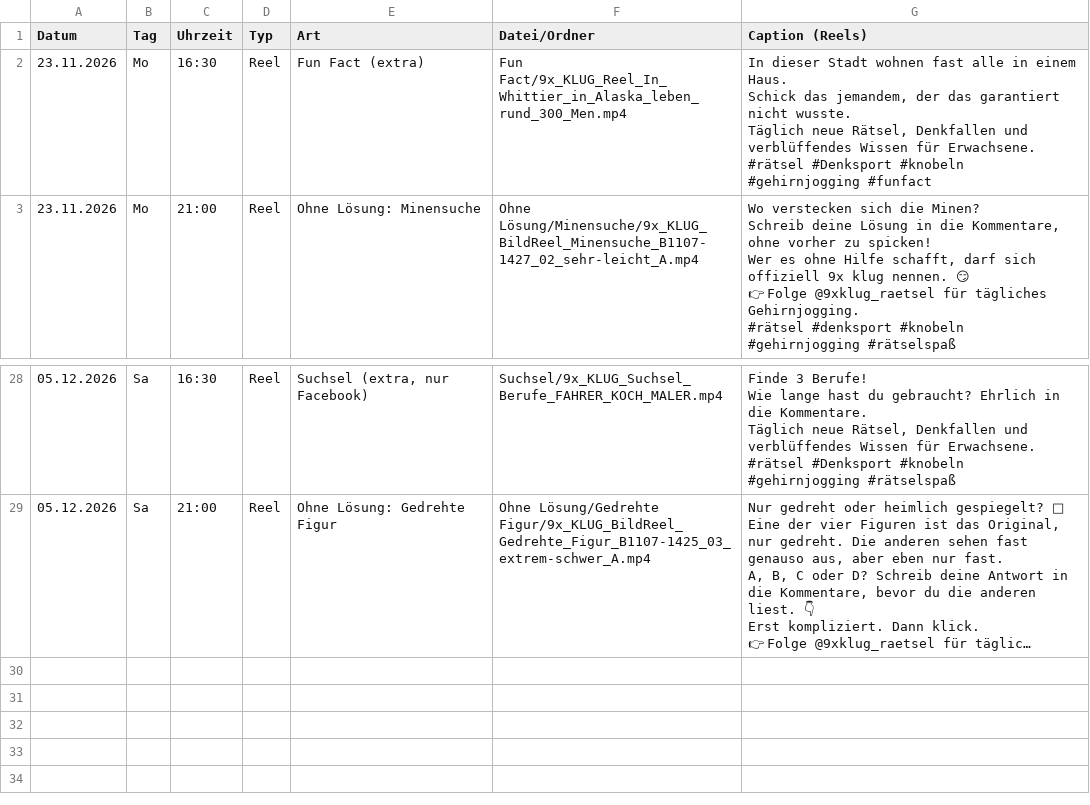
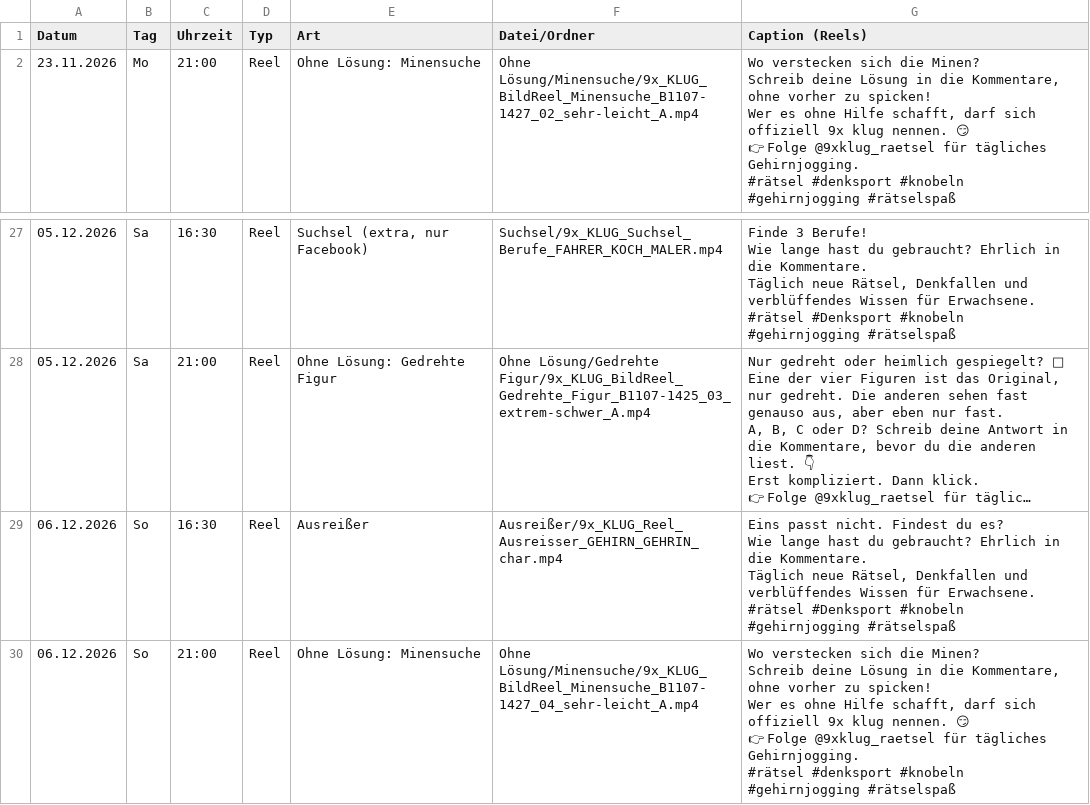
Before and after one commit to 9xKLUG/9xklug-autopost, a CSV file: status/geplant.csv, drawn as a sheet; only a part is shown, gaps mark what is left out; long unchanged cells end in …; removed rows and columns are numbered as before the commit, all else as after; ↵ is a line break in a cell; the diff names each change by its address in the sheet, - before the commit and + after, or states it on an @@ line.

```diff
--- a/status/geplant.csv
+++ b/status/geplant.csv
-row 2: 23.11.2026 | Mo | 16:30 | Reel | Fun Fact (extra) | Fun Fact/9x_KLUG_Reel_In_Whittier_in_Alaska_leben_rund_300_Men.mp4 | In dieser Stadt wohnen fast alle in einem Haus. ↵ Schick das jemandem, der das garantiert nicht wusste. ↵ Täglich neue Rätsel, Denkfallen und verblüffendes Wissen für Erwachsene. ↵ #rätsel #Denksport #knobeln #gehirnjogging #funfact
+row 29: 06.12.2026 | So | 16:30 | Reel | Ausreißer | Ausreißer/9x_KLUG_Reel_Ausreisser_GEHIRN_GEHRIN_char.mp4 | Eins passt nicht. Findest du es? ↵ Wie lange hast du gebraucht? Ehrlich in die Kommentare. ↵ Täglich neue Rätsel, Denkfallen und verblüffendes Wissen für Erwachsene. ↵ #rätsel #Denksport #knobeln #gehirnjogging #rätselspaß
+row 30: 06.12.2026 | So | 21:00 | Reel | Ohne Lösung: Minensuche | Ohne Lösung/Minensuche/9x_KLUG_BildReel_Minensuche_B1107-1427_04_sehr-leicht_A.mp4 | Wo verstecken sich die Minen? ↵ Schreib deine Lösung in die Kommentare, ohne vorher zu spicken! ↵ Wer es ohne Hilfe schafft, darf sich offiziell 9x klug nennen. 😏 ↵ 👉 Folge @9xklug_raetsel für tägliches Gehirnjogging. ↵ #rätsel #denksport #knobeln #gehirnjogging #rätselspaß
```
Also changed, not shown: status/gepostet.csv, 1 other file.
